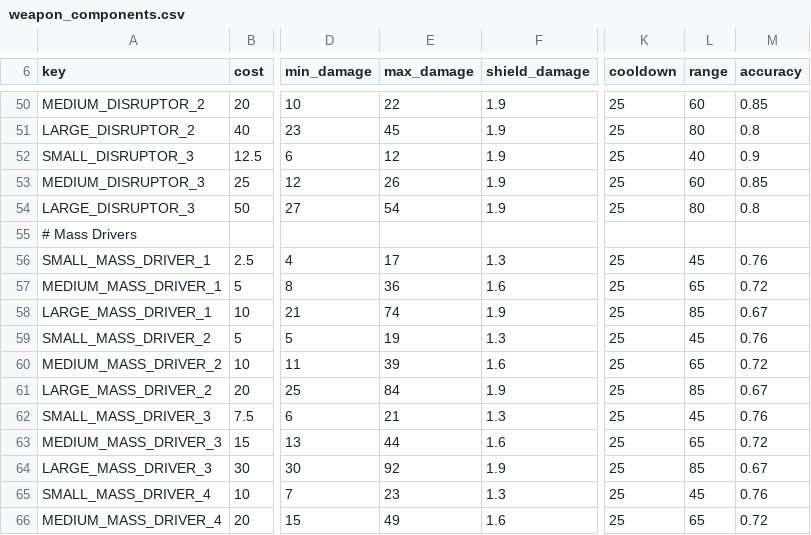
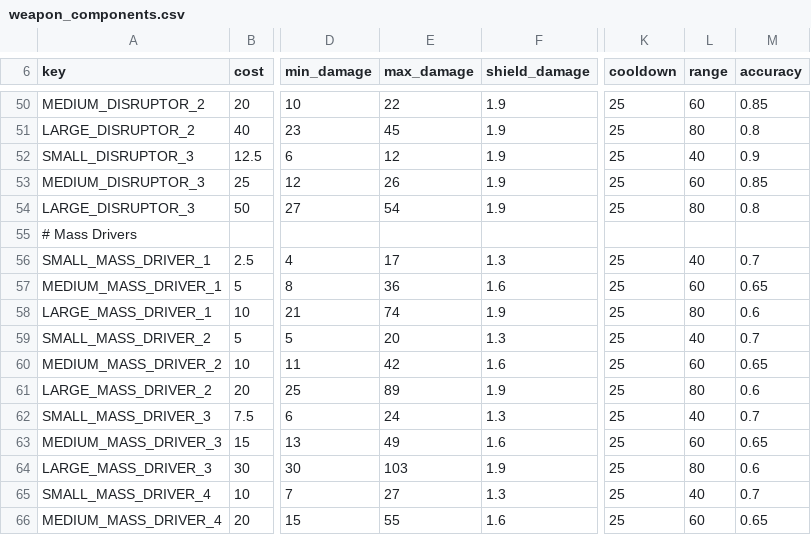
Before and after one commit to myloran/Optimized, a CSV file: common/component_templates/weapon_components.csv, drawn as a sheet; only a part is shown, gaps mark what is left out; the diff covers the shown part only; the diff names each change by its address in the sheet, - before the commit and + after, or states it on an @@ line.

Commit message:
balance laser/kinetic damage
reduce kinetic accuracy by 7
reduce kinetic range by 10

```diff
--- a/common/component_templates/weapon_components.csv
+++ b/common/component_templates/weapon_components.csv
-L56 (range): 45
+L56 (range): 40
-M56 (accuracy): 0.76
+M56 (accuracy): 0.7
-L57 (range): 65
+L57 (range): 60
-M57 (accuracy): 0.72
+M57 (accuracy): 0.65
-L58 (range): 85
+L58 (range): 80
-M58 (accuracy): 0.67
+M58 (accuracy): 0.6
-E59 (max_damage): 19
+E59 (max_damage): 20
-L59 (range): 45
+L59 (range): 40
-M59 (accuracy): 0.76
+M59 (accuracy): 0.7
-E60 (max_damage): 39
+E60 (max_damage): 42
-L60 (range): 65
+L60 (range): 60
-M60 (accuracy): 0.72
+M60 (accuracy): 0.65
-E61 (max_damage): 84
+E61 (max_damage): 89
-L61 (range): 85
+L61 (range): 80
-M61 (accuracy): 0.67
+M61 (accuracy): 0.6
-E62 (max_damage): 21
+E62 (max_damage): 24
-L62 (range): 45
+L62 (range): 40
-M62 (accuracy): 0.76
+M62 (accuracy): 0.7
-E63 (max_damage): 44
+E63 (max_damage): 49
-L63 (range): 65
+L63 (range): 60
-M63 (accuracy): 0.72
+M63 (accuracy): 0.65
-E64 (max_damage): 92
+E64 (max_damage): 103
-L64 (range): 85
+L64 (range): 80
-M64 (accuracy): 0.67
+M64 (accuracy): 0.6
-E65 (max_damage): 23
+E65 (max_damage): 27
-L65 (range): 45
+L65 (range): 40
-M65 (accuracy): 0.76
+M65 (accuracy): 0.7
-E66 (max_damage): 49
+E66 (max_damage): 55
-L66 (range): 65
+L66 (range): 60
-M66 (accuracy): 0.72
+M66 (accuracy): 0.65
```
Also changed, not shown: 12 edited cells elsewhere in this file, 1 other file.
